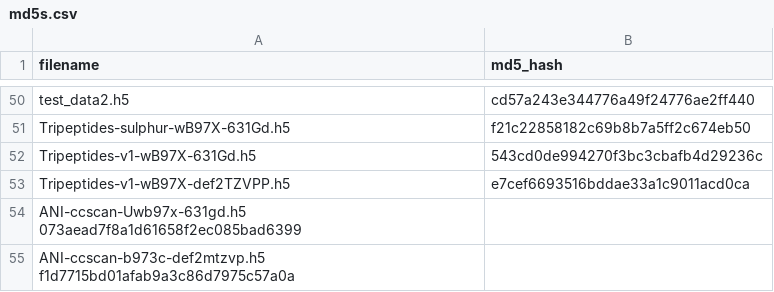
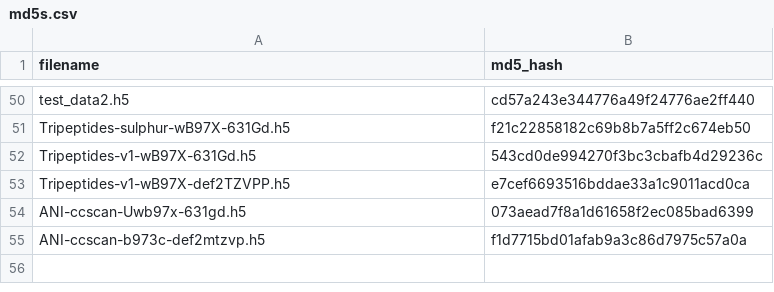
Before and after one commit to roitberg-group/torchani_sandbox, a CSV file: torchani/datasets/md5s.csv, drawn as a sheet; only a part is shown, gaps mark what is left out; removed rows and columns are numbered as before the commit, all else as after; the diff names each change by its address in the sheet, - before the commit and + after, or states it on an @@ line.

Commit message:
Fix md5s file

```diff
--- a/torchani/datasets/md5s.csv
+++ b/torchani/datasets/md5s.csv
-row 54: ANI-ccscan-Uwb97x-631gd.h5 073aead7f8a1d61658f2ec085bad6399
-row 55: ANI-ccscan-b973c-def2mtzvp.h5 f1d7715bd01afab9a3c86d7975c57a0a
+row 54: ANI-ccscan-Uwb97x-631gd.h5 | 073aead7f8a1d61658f2ec085bad6399
+row 55: ANI-ccscan-b973c-def2mtzvp.h5 | f1d7715bd01afab9a3c86d7975c57a0a
```
